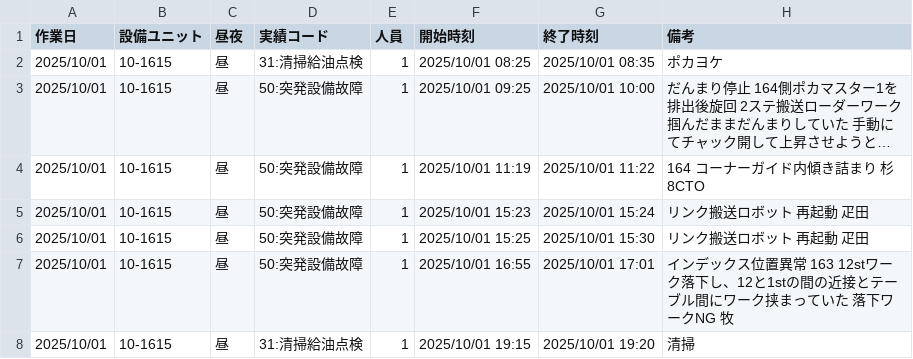
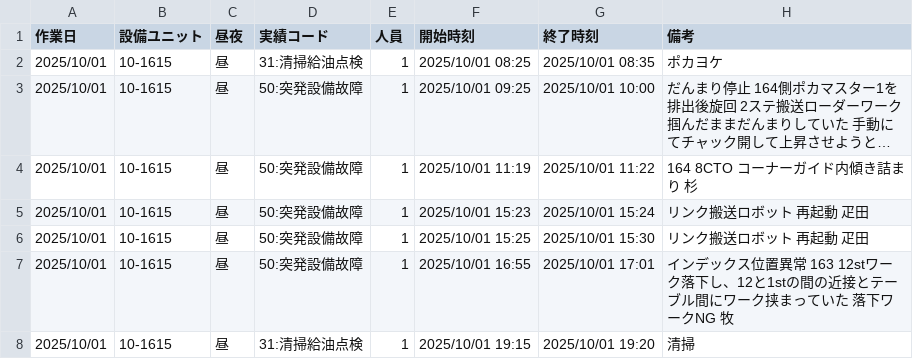
Before and after one commit to vinayakas1997/akita-san, a CSV file: check_output/Table_2_2025-10-01_10-1615_昼_A.csv, drawn as a sheet; long unchanged cells end in …; the diff names each change by its address in the sheet, - before the commit and + after, or states it on an @@ line.

Commit message:
all the errors have been resolved but if still in the future files ined to check

```diff
--- a/check_output/Table_2_2025-10-01_10-1615_昼_A.csv
+++ b/check_output/Table_2_2025-10-01_10-1615_昼_A.csv
-H4 (備考): 164 コーナーガイド内傾き詰まり 杉 8CTO
+H4 (備考): 164 8CTO コーナーガイド内傾き詰まり 杉
```
Also changed, not shown: 1 other file.
